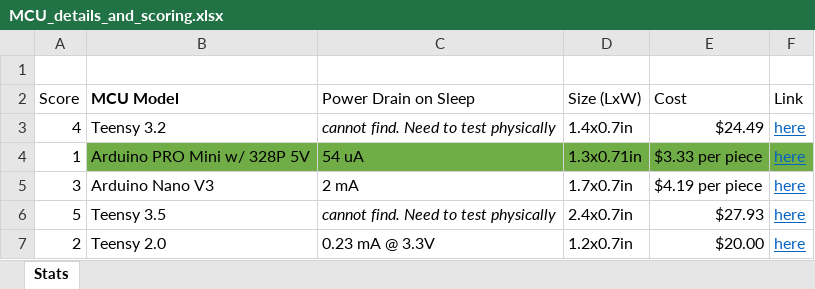
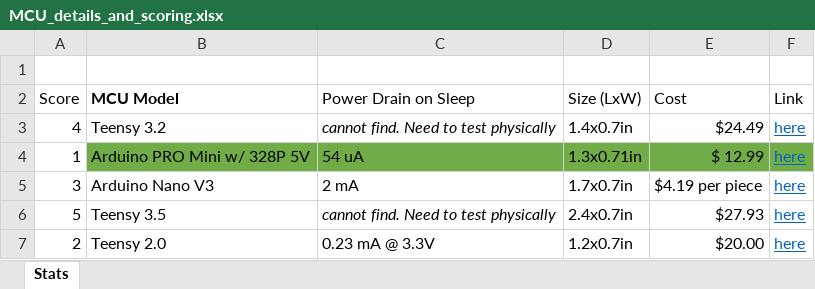
Before and after one commit to kjans123/BME590-LightDHF, an Excel workbook: Electronics/MCU_details_and_scoring.xlsx, sheet Stats, drawn as a sheet; values as stored, in another font and other column widths than the file's, no borders; the diff names each change by its address in the sheet, - before the commit and + after, or states it on an @@ line.

Commit message:
changed pro mini link and price

```diff
--- a/Electronics/MCU_details_and_scoring.xlsx (sheet Stats)
+++ b/Electronics/MCU_details_and_scoring.xlsx (sheet Stats)
-E4 (Cost): $3.33 per piece
+E4 (Cost): $ 12.99
```
